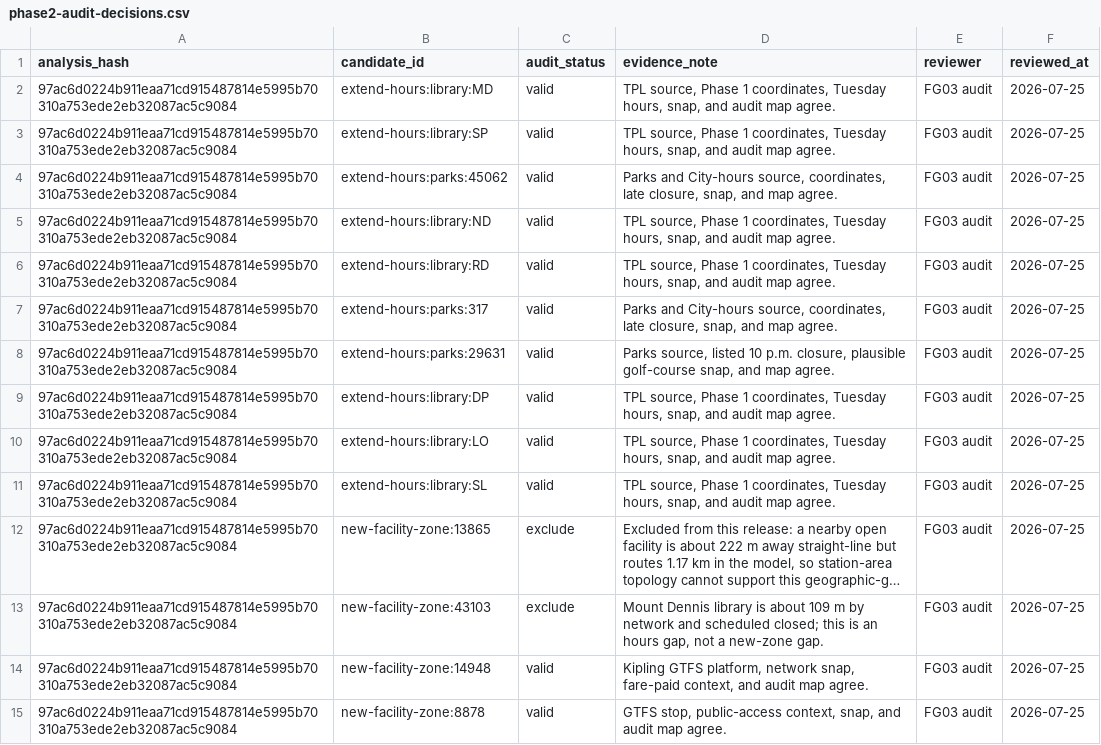
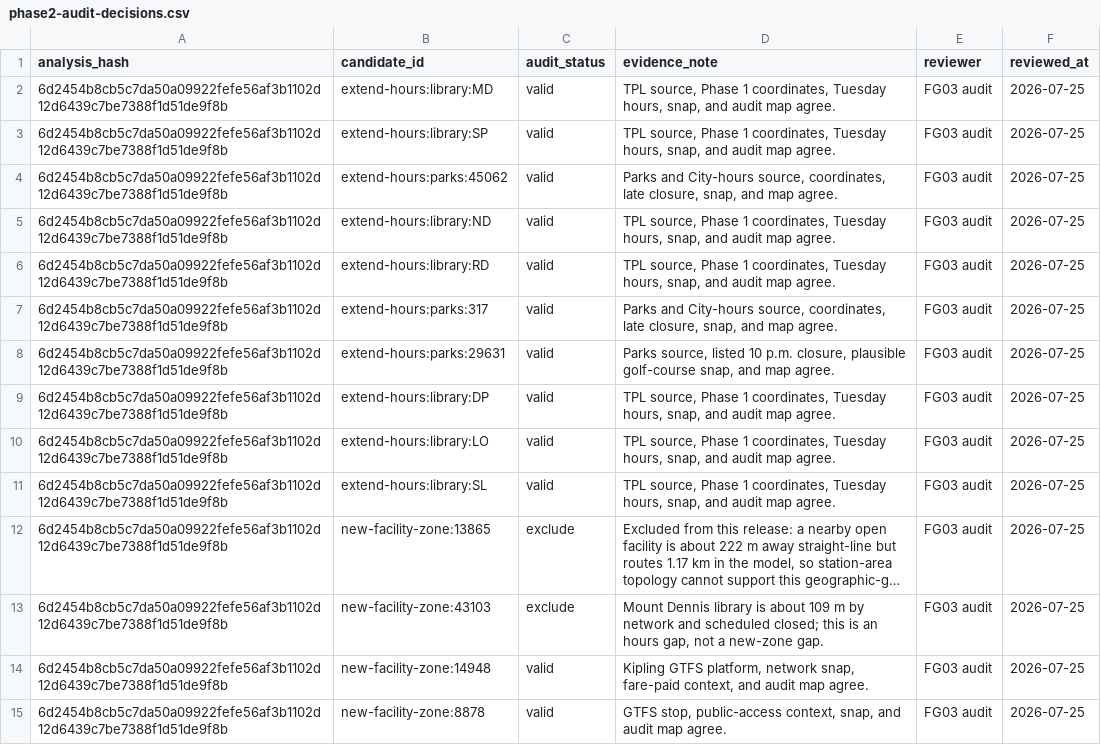
Before and after one commit to jonathanwestberry/toronto-micro-atlas, a CSV file: data/fg03/phase2-audit-decisions.csv, drawn as a sheet; only a part is shown; long unchanged cells end in …; the diff covers the shown part only; the diff names each change by its address in the sheet, - before the commit and + after, or states it on an @@ line.

Commit message:
fix: harden FG03 browser data contract

```diff
--- a/data/fg03/phase2-audit-decisions.csv
+++ b/data/fg03/phase2-audit-decisions.csv
-A2:A15 (analysis_hash): 97ac6d0224b911eaa71cd915487814e5995b70310a753ede2eb32087ac5c9084
+A2:A15 (analysis_hash): 6d2454b8cb5c7da50a09922fefe56af3b1102d12d6439c7be7388f1d51de9f8b
```
Also changed, not shown: 24 edited cells elsewhere in this file, data/proof/fg03/2026-07-21/phase2/manual-audit.csv, 50 other files.
